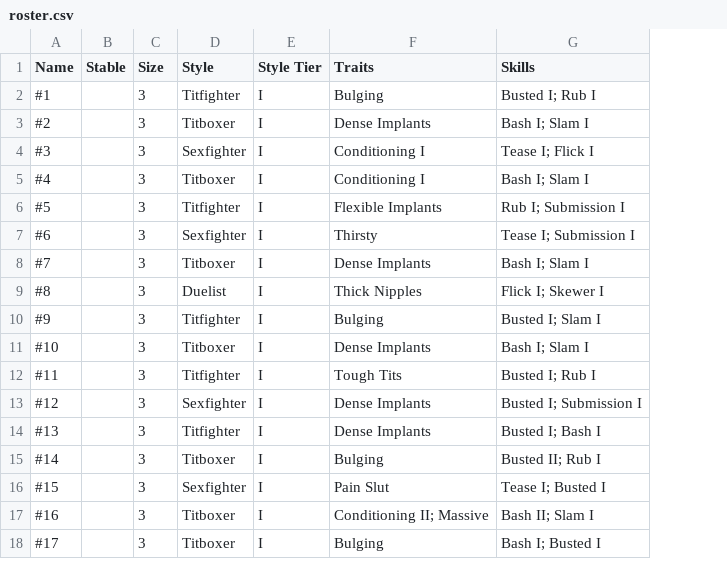
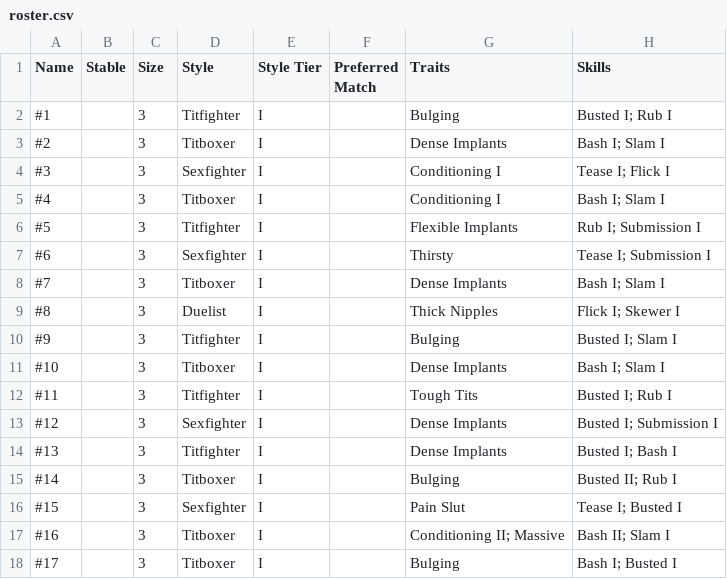
Before and after one commit to remingtonsrouk-code/Bimbo-Battle, a CSV file: roster.csv, drawn as a sheet; only a part is shown; the diff names each change by its address in the sheet, - before the commit and + after, or states it on an @@ line.

```diff
--- a/roster.csv
+++ b/roster.csv
+column F (Preferred Match), empty
```
Also changed, not shown: 6 other files.
